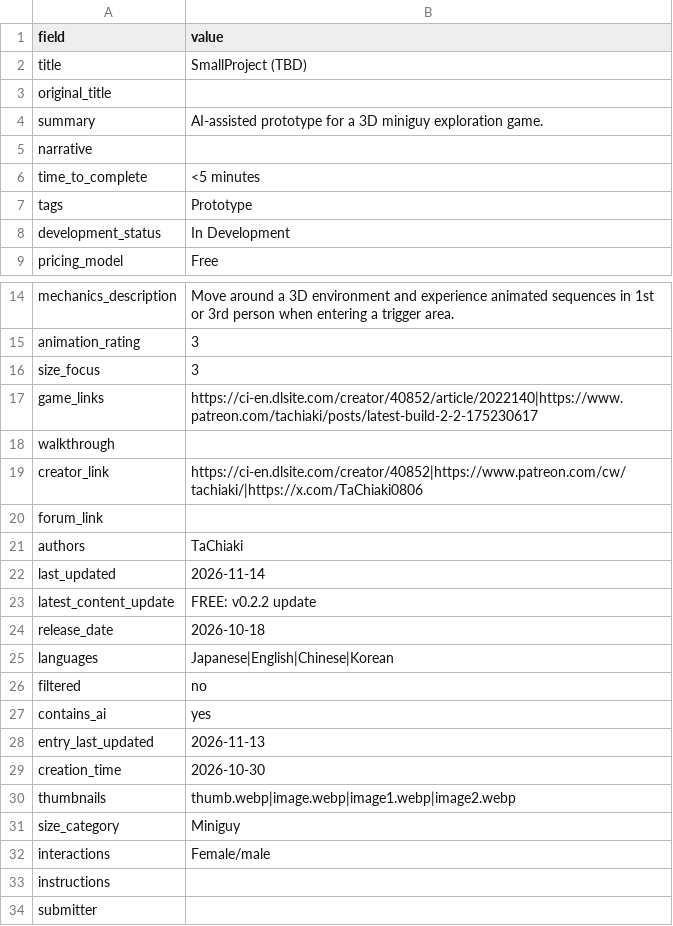
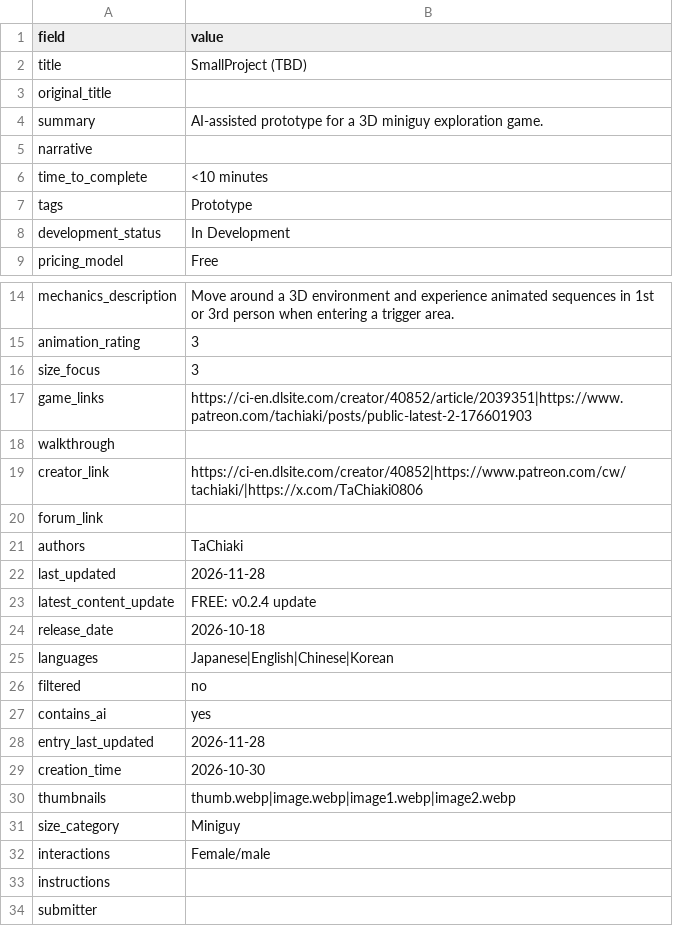
Before and after one commit to artsketter/size-game-index-content, a CSV file: games/tachiaki-smallproject/game.csv, drawn as a sheet; only a part is shown, gaps mark what is left out.

```diff
--- a/games/tachiaki-smallproject/game.csv
+++ b/games/tachiaki-smallproject/game.csv
@@ -5,3 +5,3 @@ summary,AI-assisted prototype for a 3D miniguy exploration game.
 narrative,
-time_to_complete,<5 minutes
+time_to_complete,<10 minutes
 tags,Prototype
@@ -16,3 +16,3 @@ animation_rating,3
 size_focus,3
-game_links,https://ci-en.dlsite.com/creator/40852/article/2022140|https://www.patreon.com/tachiaki/posts/latest-build-2-2-175230617
+game_links,https://ci-en.dlsite.com/creator/40852/article/2039351|https://www.patreon.com/tachiaki/posts/public-latest-2-176601903
 walkthrough,
@@ -21,4 +21,4 @@ forum_link,
 authors,TaChiaki
-last_updated,2026-11-14
-latest_content_update,FREE: v0.2.2 update
+last_updated,2026-11-28
+latest_content_update,FREE: v0.2.4 update
 release_date,2026-10-18
@@ -27,3 +27,3 @@ filtered,no
 contains_ai,yes
-entry_last_updated,2026-11-13
+entry_last_updated,2026-11-28
 creation_time,2026-10-30
```
Also changed, not shown: 1 other file.
